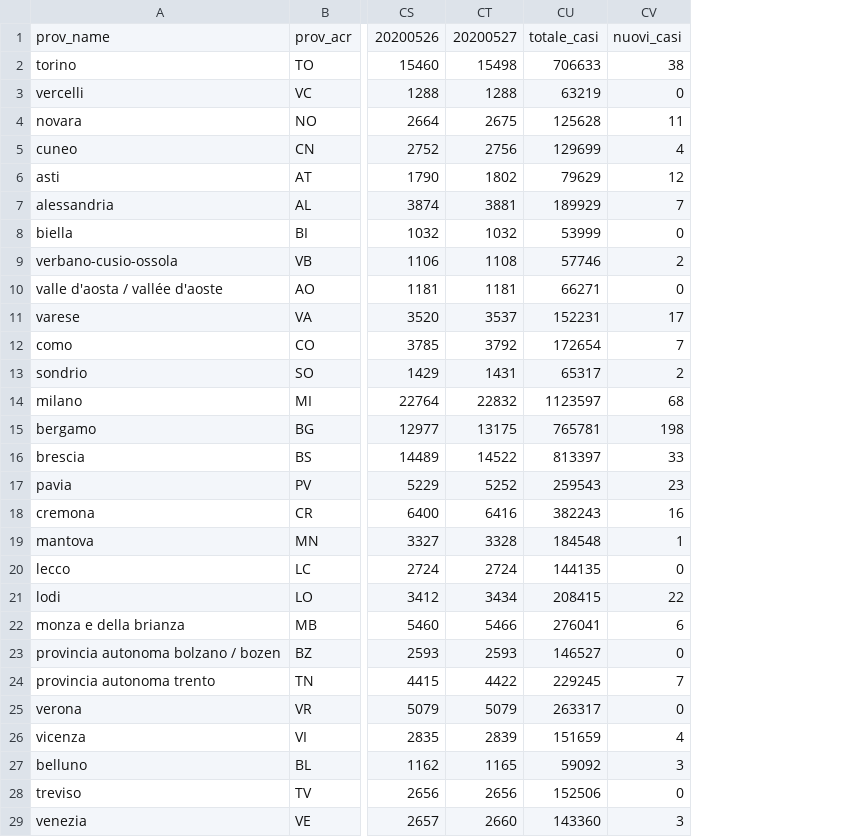
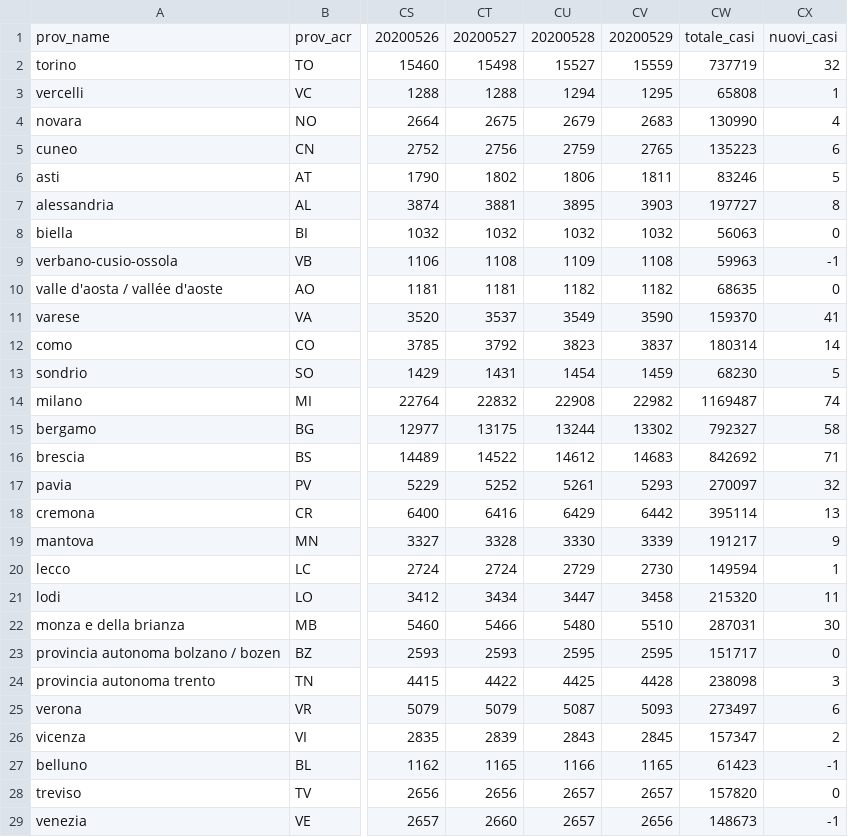
Before and after one commit to ggbioing/covid-19, a CSV file: csv/andamento_province.csv, drawn as a sheet; only a part is shown, gaps mark what is left out; removed rows and columns are numbered as before the commit, all else as after; the diff covers the shown part only; the diff names each change by its address in the sheet, - before the commit and + after, or states it on an @@ line.

```diff
--- a/csv/andamento_province.csv
+++ b/csv/andamento_province.csv
-column CU, rows 1-29: totale_casi | 706633 | 63219 | 125628 | 129699 | 79629 | 189929 | 53999 | 57746 | 66271 | 152231 | 172654 | 65317 | 1123597 | 765781 | 813397 | 259543 | 382243 | 184548 | 144135 | 208415 | 276041 | 146527 | 229245 | 263317 | 151659 | 59092 | 152506 | 143360
+column CU, rows 1-29: 20200528 | 15527 | 1294 | 2679 | 2759 | 1806 | 3895 | 1032 | 1109 | 1182 | 3549 | 3823 | 1454 | 22908 | 13244 | 14612 | 5261 | 6429 | 3330 | 2729 | 3447 | 5480 | 2595 | 4425 | 5087 | 2843 | 1166 | 2657 | 2657
+column CV, rows 1-29: 20200529 | 15559 | 1295 | 2683 | 2765 | 1811 | 3903 | 1032 | 1108 | 1182 | 3590 | 3837 | 1459 | 22982 | 13302 | 14683 | 5293 | 6442 | 3339 | 2730 | 3458 | 5510 | 2595 | 4428 | 5093 | 2845 | 1165 | 2657 | 2656
+column CW, rows 1-29: totale_casi | 737719 | 65808 | 130990 | 135223 | 83246 | 197727 | 56063 | 59963 | 68635 | 159370 | 180314 | 68230 | 1169487 | 792327 | 842692 | 270097 | 395114 | 191217 | 149594 | 215320 | 287031 | 151717 | 238098 | 273497 | 157347 | 61423 | 157820 | 148673
-CX2: 38
+CX2: 32
-CX3: 0
+CX3: 1
-CX4: 11
+CX4: 4
-CX5: 4
+CX5: 6
-CX6: 12
+CX6: 5
-CX7: 7
+CX7: 8
-CX9: 2
+CX9: -1
-CX11: 17
+CX11: 41
-CX12: 7
+CX12: 14
-CX13: 2
+CX13: 5
-CX14: 68
+CX14: 74
-CX15: 198
+CX15: 58
-CX16: 33
+CX16: 71
-CX17: 23
+CX17: 32
-CX18: 16
+CX18: 13
-CX19: 1
+CX19: 9
-CX20: 0
+CX20: 1
-CX21: 22
+CX21: 11
-CX22: 6
+CX22: 30
-CX24: 7
+CX24: 3
-CX25: 0
+CX25: 6
-CX26: 4
+CX26: 2
-CX27: 3
+CX27: -1
-CX29: 3
+CX29: -1
```
Also changed, not shown: 43 edited cells elsewhere in this file, 1 other file.
